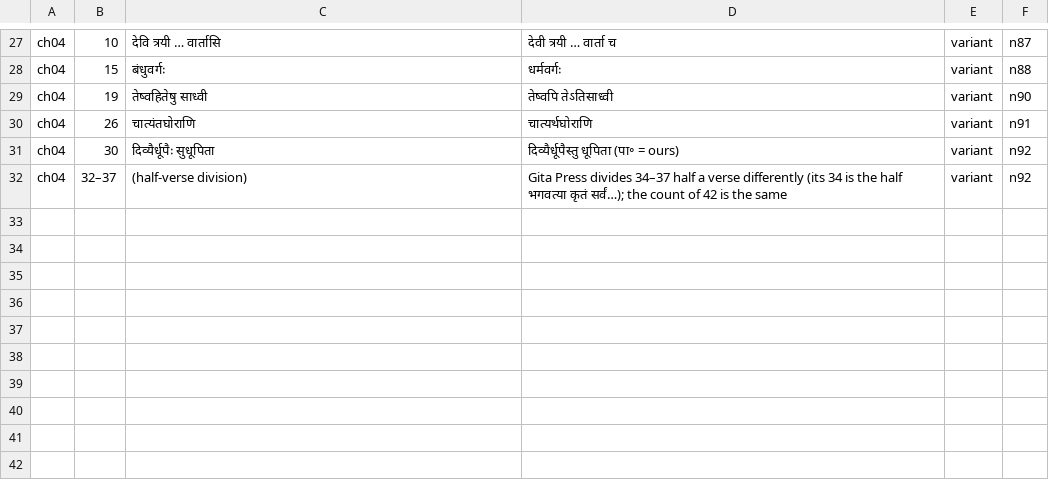
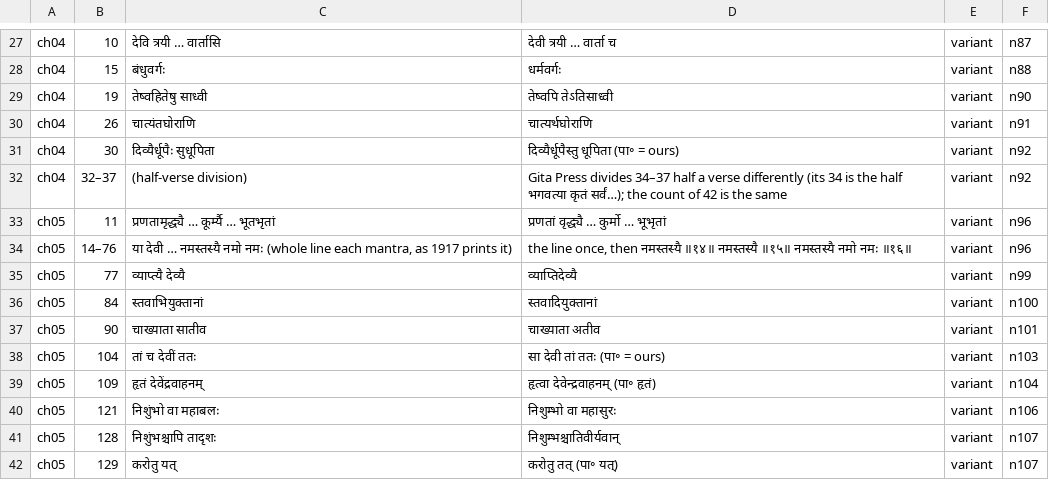
Before and after one commit to revurpk/stotramala, a TSV file: tools/saptashati/gitapress.tsv, drawn as a sheet; only a part is shown, gaps mark what is left out.

```diff
--- a/tools/saptashati/gitapress.tsv
+++ b/tools/saptashati/gitapress.tsv
@@ -32 +32,11 @@ ch04	30	दिव्यैर्धूपैः सुधूपिता	दि
 ch04	32–37	(half-verse division)	Gita Press divides 34–37 half a verse differently (its 34 is the half भगवत्या कृतं सर्वं…); the count of 42 is the same	variant	n92
+ch05	11	प्रणतामृद्ध्यै … कूर्म्यै … भूतभृतां	प्रणतां वृद्ध्यै … कुर्मो … भूभृतां	variant	n96
+ch05	14–76	या देवी … नमस्तस्यै नमो नमः (whole line each mantra, as 1917 prints it)	the line once, then नमस्तस्यै ॥१४॥ नमस्तस्यै ॥१५॥ नमस्तस्यै नमो नमः ॥१६॥	variant	n96
+ch05	77	व्याप्त्यै देव्यै	व्याप्तिदेव्यै	variant	n99
+ch05	84	स्तवाभियुक्तानां	स्तवादियुक्तानां	variant	n100
+ch05	90	चाख्याता सातीव	चाख्याता अतीव	variant	n101
+ch05	104	तां च देवीं ततः	सा देवी तां ततः (पा॰ = ours)	variant	n103
+ch05	109	हृतं देवेंद्रवाहनम्	हृत्वा देवेन्द्रवाहनम् (पा॰ हृतं)	variant	n104
+ch05	121	निशुंभो वा महाबलः	निशुम्भो वा महासुरः	variant	n106
+ch05	128	निशुंभश्चापि तादृशः	निशुम्भश्चातिवीर्यवान्	variant	n107
+ch05	129	करोतु यत्	करोतु तत् (पा॰ यत्)	variant	n107
```
